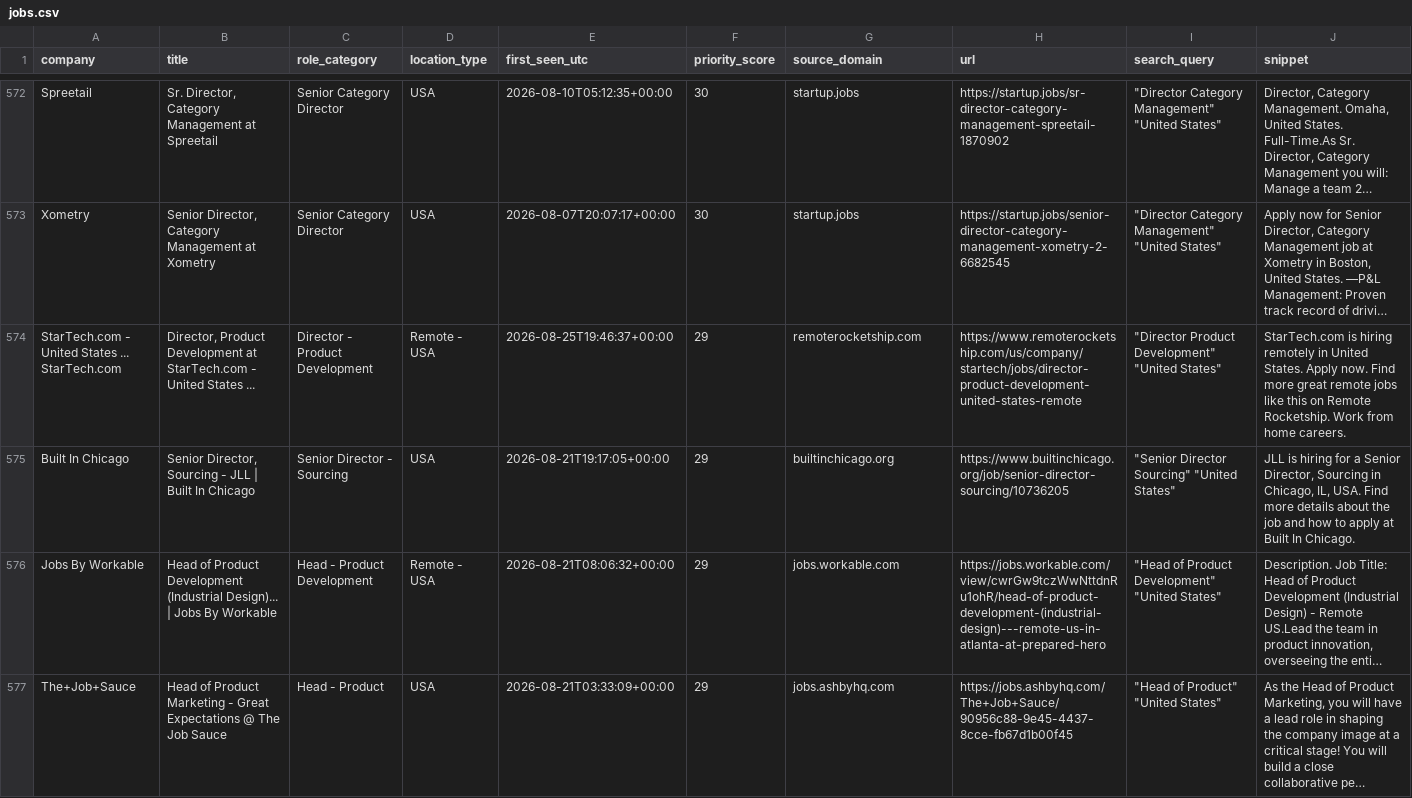
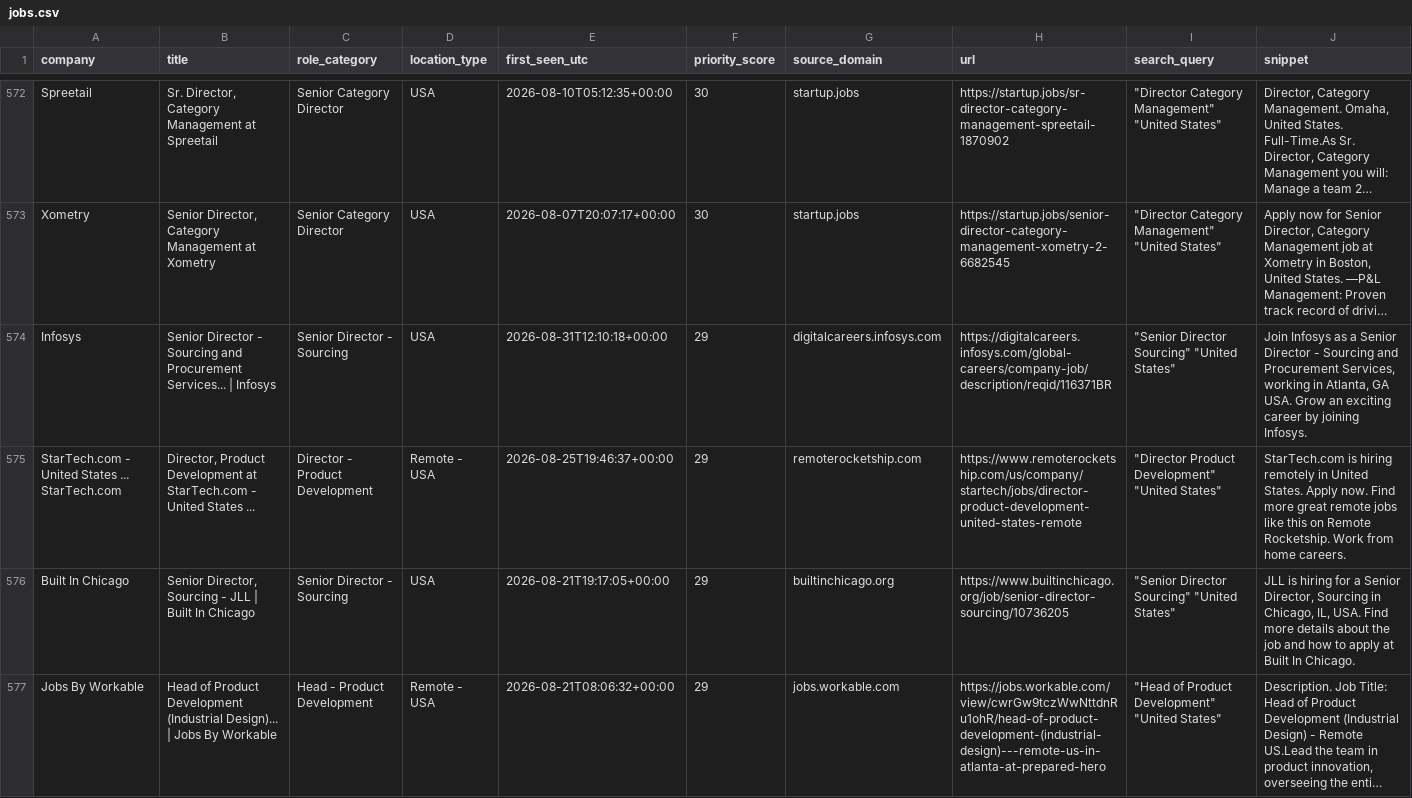
Before and after one commit to nycitydrew-collab/product-leadership-job-finder, a CSV file: jobs.csv, drawn as a sheet; only a part is shown, gaps mark what is left out; the shorter side is filled out with more unchanged rows; long unchanged cells end in …; the diff covers the shown part only; the diff names each change by its address in the sheet, - before the commit and + after, or states it on an @@ line.

```diff
--- a/jobs.csv
+++ b/jobs.csv
+row 574: Infosys | Senior Director - Sourcing and Procurement Services... | Infosys | Senior Director - Sourcing | USA | 2026-08-31T12:10:18+00:00 | 29 | digitalcareers.infosys.com | https://digitalcareers.infosys.com/global-careers/company-job/description/reqid/116371BR | "Senior Director Sourcing" "United States" | Join Infosys as a Senior Director - Sourcing and Procurement Services, working in Atlanta, GA USA. Grow an exciting career by joining Infosys.
```
Also changed, not shown: 1 added row elsewhere in this file.
